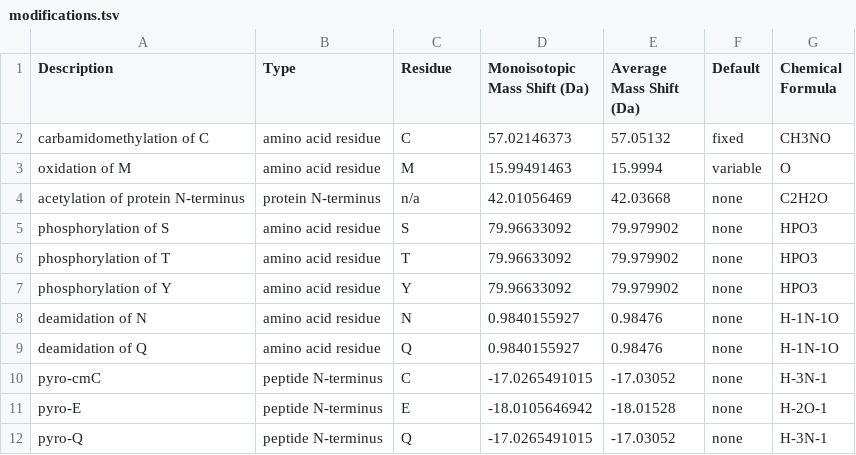
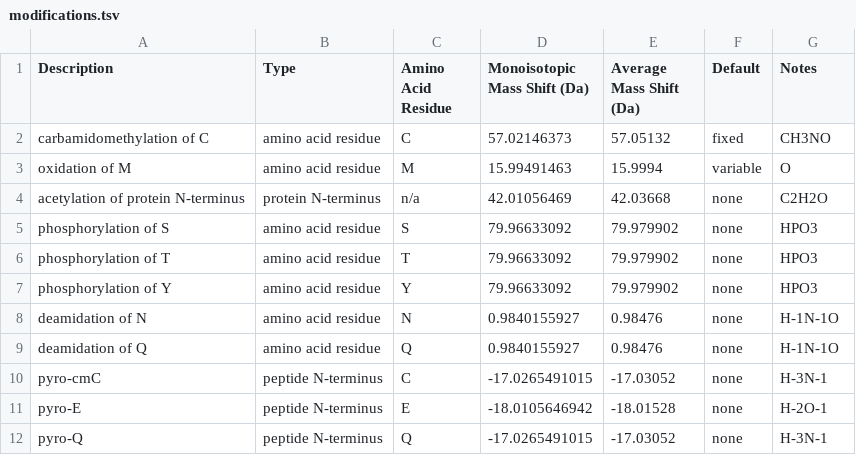
Before and after one commit to cwenger/Morpheus, a TSV file: Morpheus/modifications.tsv, drawn as a sheet.

```diff
--- a/Morpheus/modifications.tsv
+++ b/Morpheus/modifications.tsv
@@ -1,2 +1,2 @@
-Description	Type	Residue	Monoisotopic Mass Shift (Da)	Average Mass Shift (Da)	Default	Chemical Formula
+Description	Type	Amino Acid Residue	Monoisotopic Mass Shift (Da)	Average Mass Shift (Da)	Default	Notes
 carbamidomethylation of C	amino acid residue	C	57.02146373	57.05132	fixed	CH3NO
```
Also changed, not shown: Morpheus/amino_acids.tsv, Morpheus/product_caps.tsv, 1 other file.
